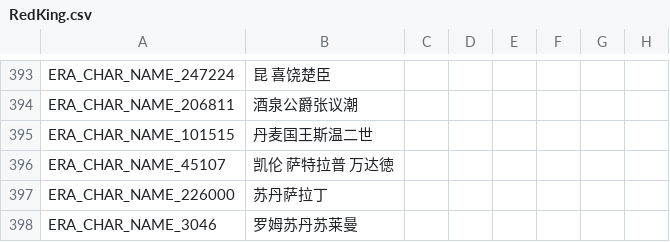
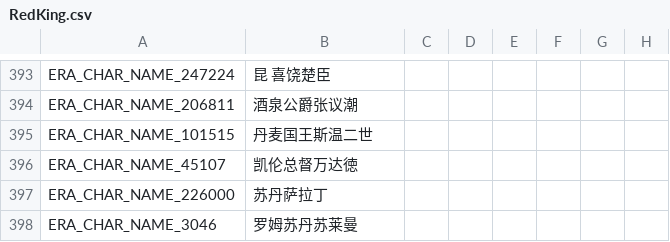
Before and after one commit to paratranz/CK2-Chinese-Localisation, a CSV file: localisation/RedKing.csv, drawn as a sheet; only a part is shown, gaps mark what is left out; the diff names each change by its address in the sheet, - before the commit and + after, or states it on an @@ line.

```diff
--- a/localisation/RedKing.csv
+++ b/localisation/RedKing.csv
-B396: 凯伦 萨特拉普 万达徳
+B396: 凯伦总督万达徳
```
Also changed, not shown: localisation/v1_06b.csv, localisation/v1_10.csv, 2 other files.
